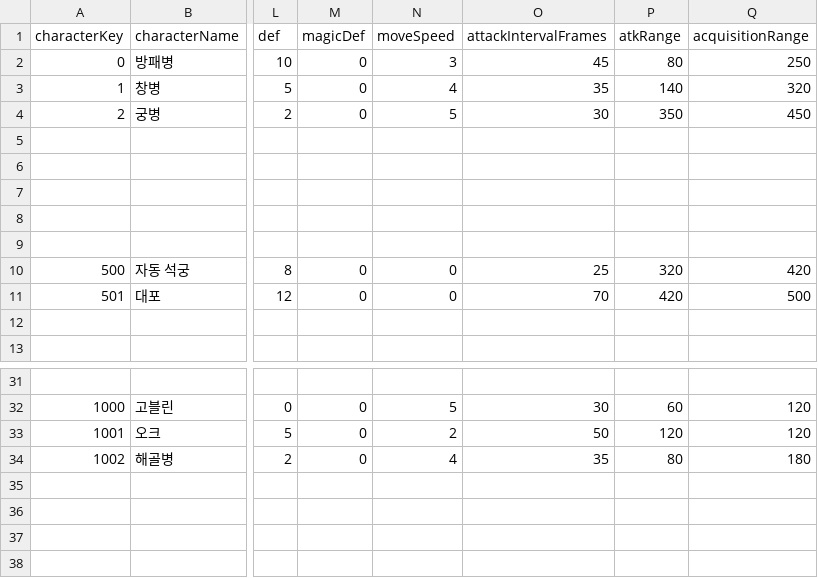
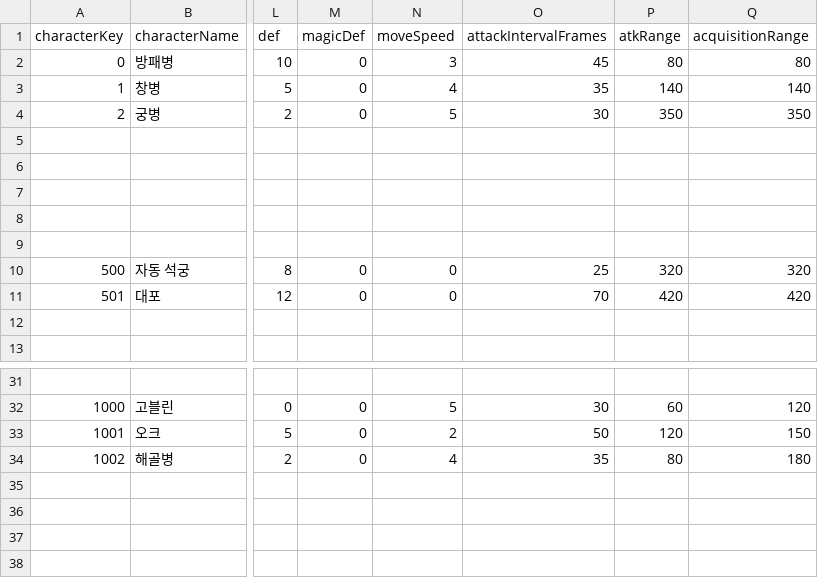
Before and after one commit to SeoSiKyung/ProjectTOD, a CSV file: data/gameData/character/CharacterTable.csv, drawn as a sheet; only a part is shown, gaps mark what is left out; the diff names each change by its address in the sheet, - before the commit and + after, or states it on an @@ line.

```diff
--- a/data/gameData/character/CharacterTable.csv
+++ b/data/gameData/character/CharacterTable.csv
-Q2 (acquisitionRange): 250
+Q2 (acquisitionRange): 80
-Q3 (acquisitionRange): 320
+Q3 (acquisitionRange): 140
-Q4 (acquisitionRange): 450
+Q4 (acquisitionRange): 350
-Q10 (acquisitionRange): 420
+Q10 (acquisitionRange): 320
-Q11 (acquisitionRange): 500
+Q11 (acquisitionRange): 420
-Q33 (acquisitionRange): 120
+Q33 (acquisitionRange): 150
```
Also changed, not shown: 3 other files.
